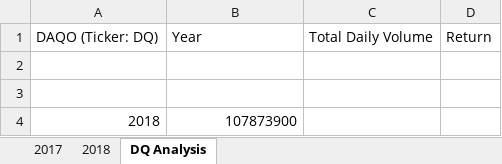
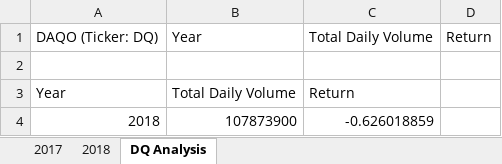
Before and after one commit to vitalybourenin/stock-analysis, an Excel workbook: green_stocks.xlsm, sheet DQ Analysis, drawn as a sheet; values as stored, in another font and other column widths than the file's, no borders; the diff names each change by its address in the sheet, - before the commit and + after, or states it on an @@ line.

Commit message:
Add files via upload

```diff
--- a/green_stocks.xlsm (sheet DQ Analysis)
+++ b/green_stocks.xlsm (sheet DQ Analysis)
-row 3: (empty)
+row 3: Year | Total Daily Volume | Return
-C4: (empty)
+C4: -0.626018859
```
